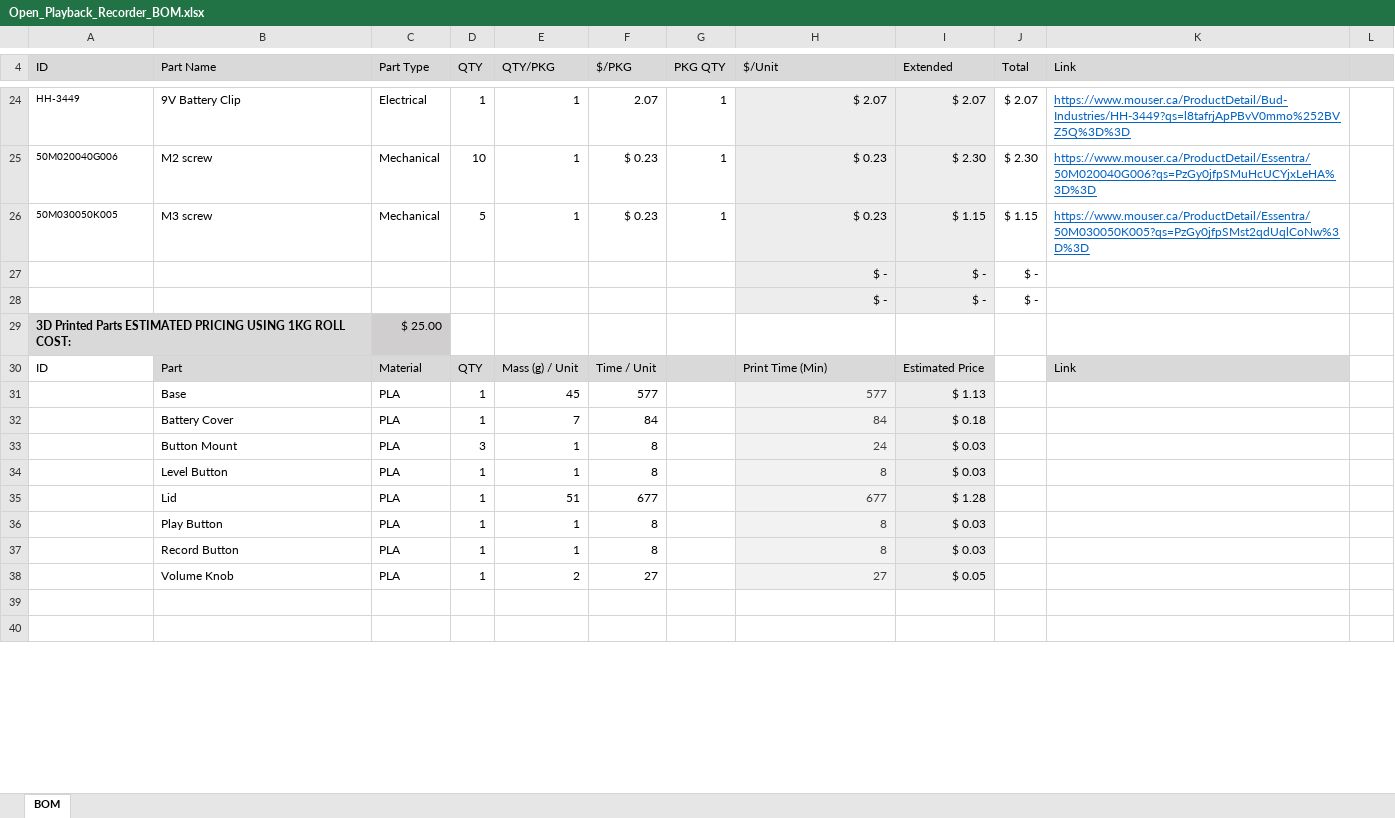
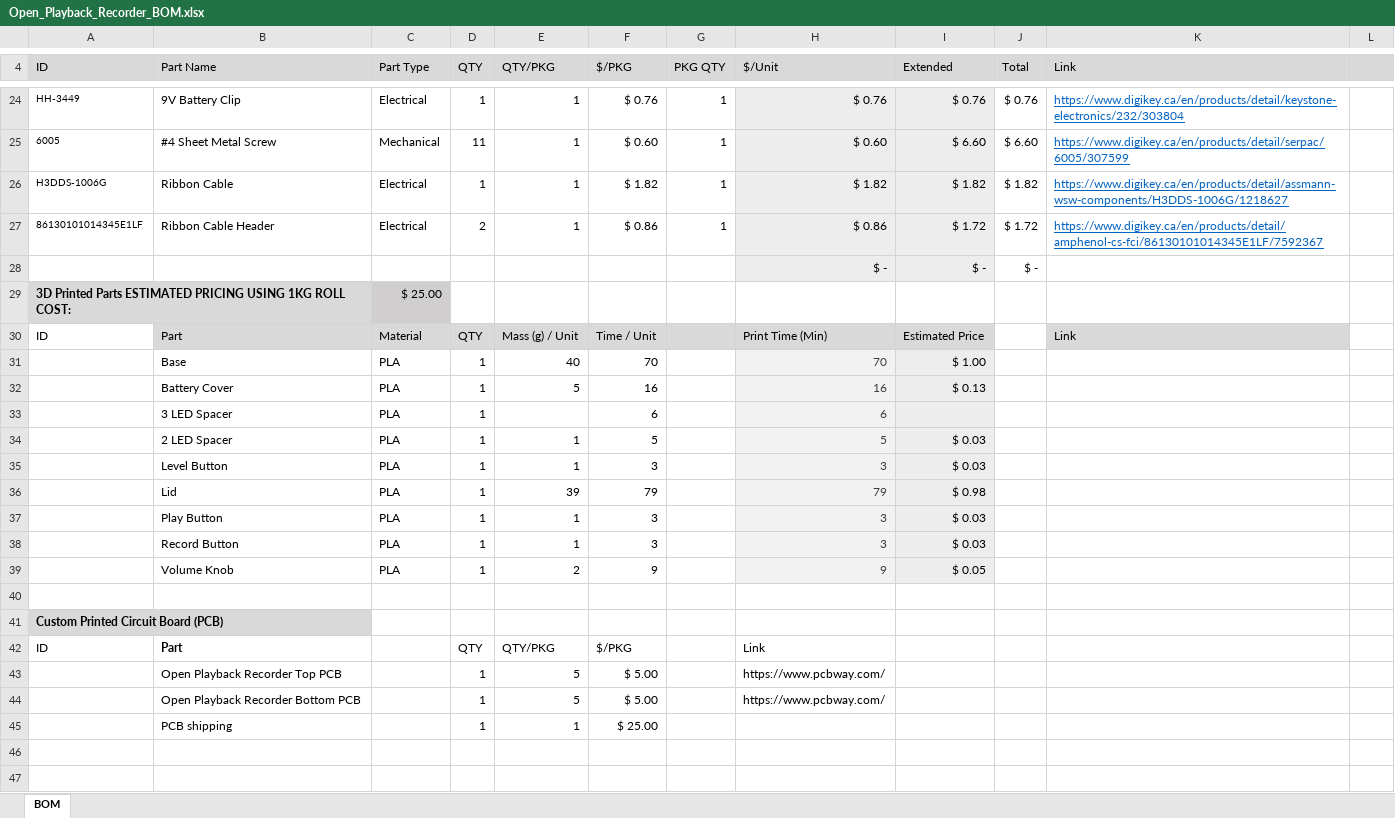
Before and after one commit to makersmakingchange/Open-Playback-Recorder, an Excel workbook: Documentation/Working_Documents/Open_Playback_Recorder_BOM.xlsx, sheet BOM, drawn as a sheet; only a part is shown, gaps mark what is left out; values as stored, in another font and other column widths than the file's, no borders; removed rows and columns are numbered as before the commit, all else as after; the diff covers the shown part only; the diff names each change by its address in the sheet, - before the commit and + after, or states it on an @@ line.

```diff
--- a/Documentation/Working_Documents/Open_Playback_Recorder_BOM.xlsx (sheet BOM)
+++ b/Documentation/Working_Documents/Open_Playback_Recorder_BOM.xlsx (sheet BOM)
-F24 ($/PKG): 2.07
+F24 ($/PKG): $ 0.76
-H24 ($/Unit): $ 2.07
+H24 ($/Unit): $ 0.76
-I24 (Extended): $ 2.07
+I24 (Extended): $ 0.76
-J24 (Total): $ 2.07
+J24 (Total): $ 0.76
-K24 (Link): https://www.mouser.ca/ProductDetail/Bud-Industries/HH-3449?qs=l8tafrjApPBvV0mmo%252BVZ5Q%3D%3D
+K24 (Link): https://www.digikey.ca/en/products/detail/keystone-electronics/232/303804
-row 25: 50M020040G006 | M2 screw | Mechanical | 10 | 1 | $ 0.23 | 1 | $ 0.23 | $ 2.30 | $ 2.30 | https://www.mouser.ca/ProductDetail/Essentra/50M020040G006?qs=PzGy0jfpSMuHcUCYjxLeHA%3D%3D
-row 26: 50M030050K005 | M3 screw | Mechanical | 5 | 1 | $ 0.23 | 1 | $ 0.23 | $ 1.15 | $ 1.15 | https://www.mouser.ca/ProductDetail/Essentra/50M030050K005?qs=PzGy0jfpSMst2qdUqlCoNw%3D%3D
-row 27:  |  |  |  |  |  |  | $ - | $ - | $ -
+row 25: 6005 | #4 Sheet Metal Screw | Mechanical | 11 | 1 | $ 0.60 | 1 | $ 0.60 | $ 6.60 | $ 6.60 | https://www.digikey.ca/en/products/detail/serpac/6005/307599
+row 26: H3DDS-1006G | Ribbon Cable | Electrical | 1 | 1 | $ 1.82 | 1 | $ 1.82 | $ 1.82 | $ 1.82 | https://www.digikey.ca/en/products/detail/assmann-wsw-components/H3DDS-1006G/1218627
+row 27: 86130101014345E1LF | Ribbon Cable Header | Electrical | 2 | 1 | $ 0.86 | 1 | $ 0.86 | $ 1.72 | $ 1.72 | https://www.digikey.ca/en/products/detail/amphenol-cs-fci/86130101014345E1LF/7592367
-row 31:  | Base | PLA | 1 | 45 | 577 |  | 577 | $ 1.13
-row 32:  | Battery Cover | PLA | 1 | 7 | 84 |  | 84 | $ 0.18
-row 33:  | Button Mount | PLA | 3 | 1 | 8 |  | 24 | $ 0.03
+row 31:  | Base | PLA | 1 | 40 | 70 |  | 70 | $ 1.00
+row 32:  | Battery Cover | PLA | 1 | 5 | 16 |  | 16 | $ 0.13
+row 33:  | 3 LED Spacer | PLA | 1 |  | 6 |  | 6
+row 34:  | 2 LED Spacer | PLA | 1 | 1 | 5 |  | 5 | $ 0.03
-F35 ($/PKG): 8
+F35 ($/PKG): 3
-H35 ($/Unit): 8
+H35 ($/Unit): 3
-row 35:  | Lid | PLA | 1 | 51 | 677 |  | 677 | $ 1.28
+row 36:  | Lid | PLA | 1 | 39 | 79 |  | 79 | $ 0.98
-F37:F38 ($/PKG): 8
+F37:F38 ($/PKG): 3
-H37:H38 ($/Unit): 8
+H37:H38 ($/Unit): 3
-F39 ($/PKG): 27
+F39 ($/PKG): 9
-H39 ($/Unit): 27
+H39 ($/Unit): 9
+row 40: (empty)
+row 41: Custom Printed Circuit Board (PCB)
+row 42: ID | Part |  | QTY | QTY/PKG | $/PKG |  | Link
+row 43:  | Open Playback Recorder Top PCB |  | 1 | 5 | $ 5.00 |  | https://www.pcbway.com/
+row 44:  | Open Playback Recorder Bottom PCB |  | 1 | 5 | $ 5.00 |  | https://www.pcbway.com/
+row 45:  | PCB shipping |  | 1 | 1 | $ 25.00
```
Also changed, not shown: 13 added rows, 13 removed rows and 36 edited cells elsewhere in this sheet, formulas that keep their value, 10 other files.
